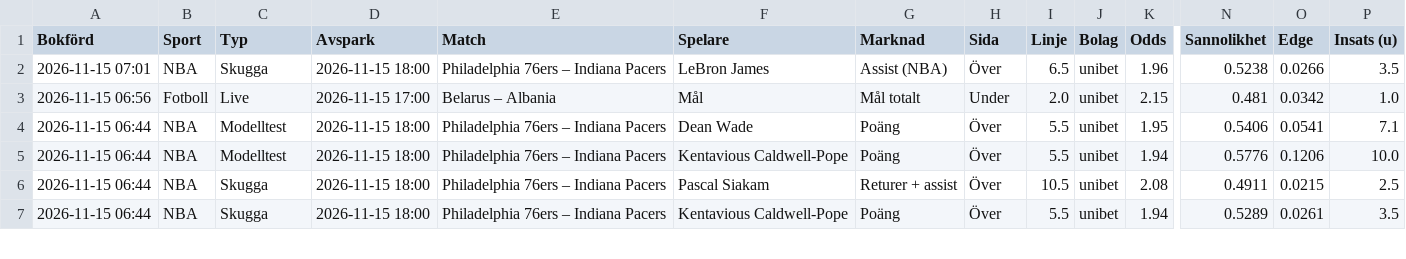
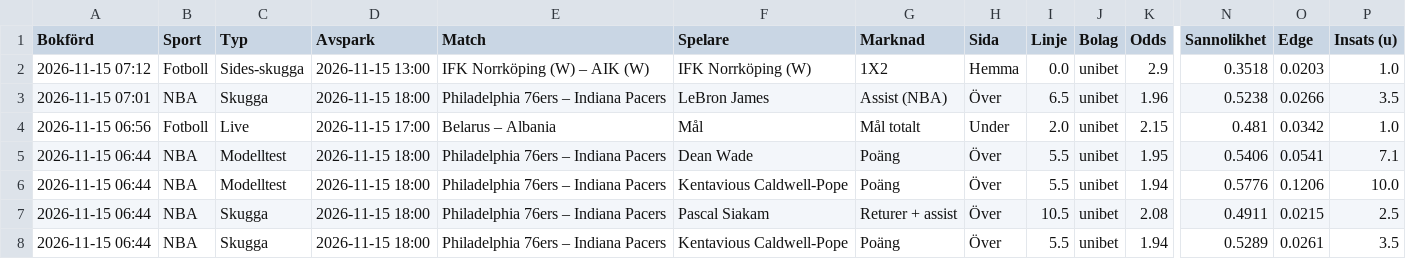
Before and after one commit to FatFockFrank888/propsbot, a CSV file: site/csv/alla_spel.csv, drawn as a sheet; only a part is shown, gaps mark what is left out; rows hold the shown columns only; the diff names each change by its address in the sheet, - before the commit and + after, or states it on an @@ line.

```diff
--- a/site/csv/alla_spel.csv
+++ b/site/csv/alla_spel.csv
+row 2: 2026-11-15 07:12 | Fotboll | Sides-skugga | 2026-11-15 13:00 | IFK Norrköping (W) – AIK (W) | IFK Norrköping (W) | 1X2 | Hemma | 0.0 | unibet | 2.9 | 0.3518 | 0.0203 | 1.0
```
Also changed, not shown: site/csv/fotboll.csv, site/csv/sammanfattning.csv, 14 other files.
